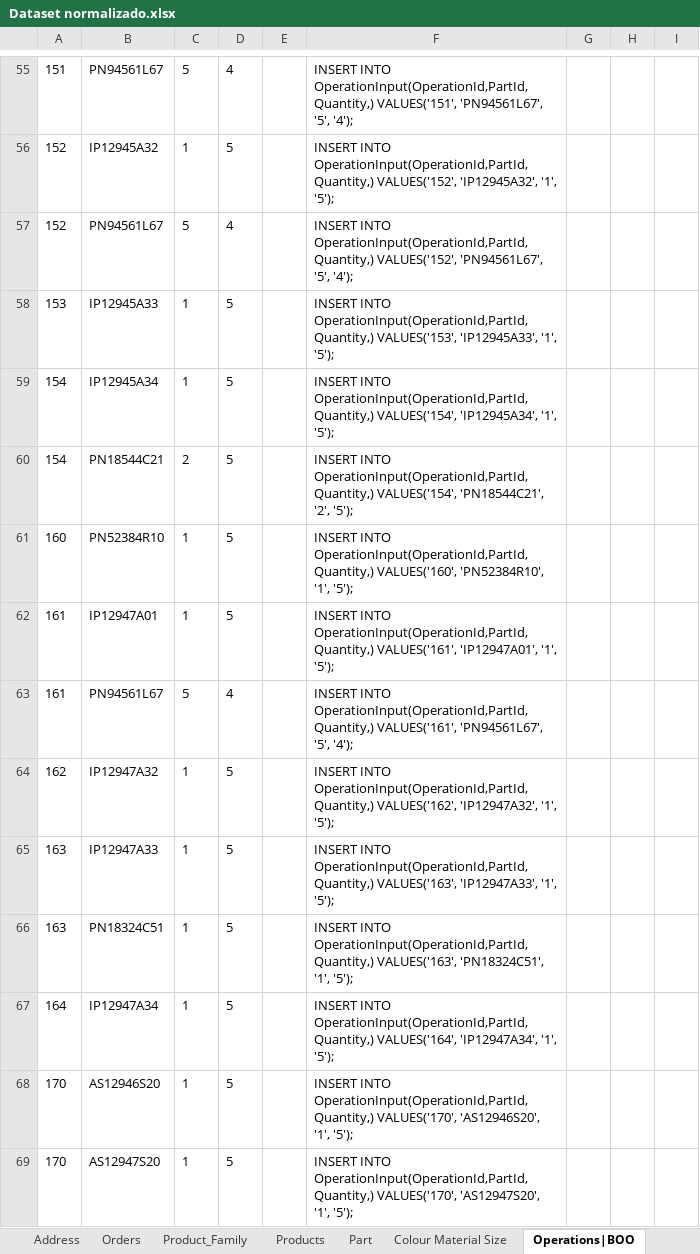
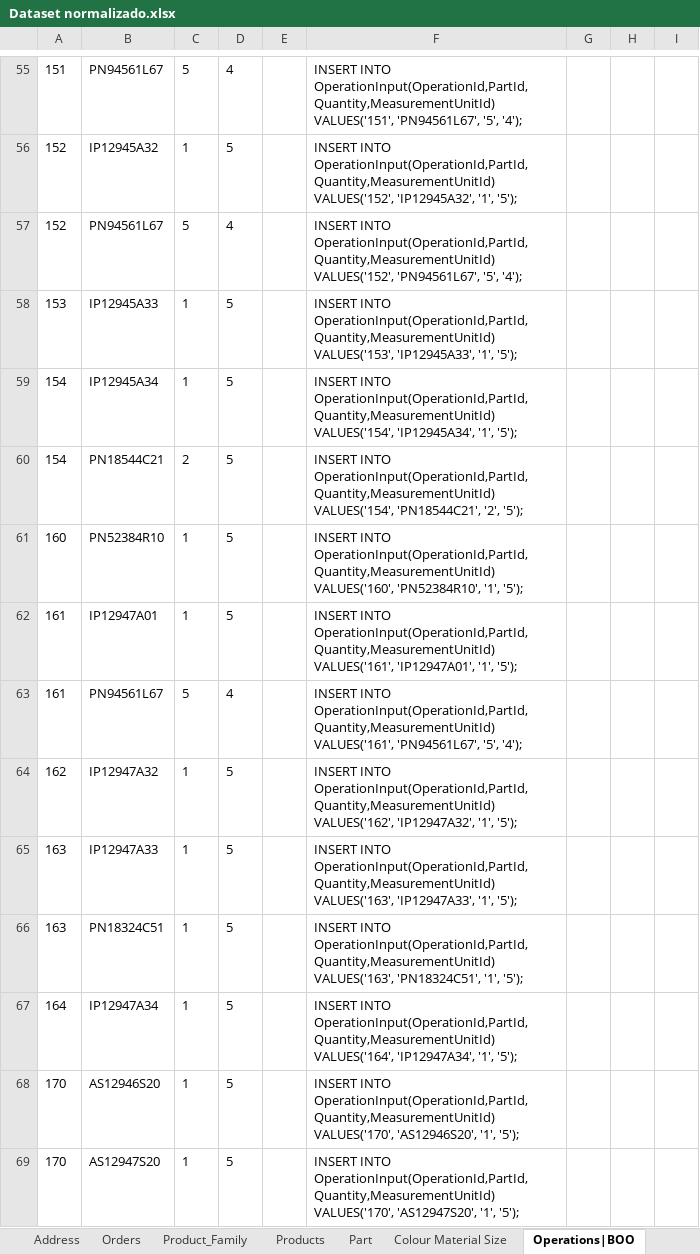
Before and after one commit to john3sixteen/bddad2024, an Excel workbook: Sprint2/USBD11/Dataset normalizado.xlsx, sheet Operations|BOO, drawn as a sheet; only a part is shown, gaps mark what is left out; values as stored, in another font and other column widths than the file's, no borders; the diff covers the shown part only; the diff names each change by its address in the sheet, - before the commit and + after, or states it on an @@ line.

Commit message:
Inserts atualizados

```diff
--- a/Sprint2/USBD11/Dataset normalizado.xlsx (sheet Operations|BOO)
+++ b/Sprint2/USBD11/Dataset normalizado.xlsx (sheet Operations|BOO)
-F55: INSERT INTO OperationInput(OperationId,PartId,Quantity,) VALUES('151', 'PN94561L67',…
+F55: INSERT INTO OperationInput(OperationId,PartId,Quantity,MeasurementUnitId) VALUES('151', 'PN94561L67',…
-F56: INSERT INTO OperationInput(OperationId,PartId,Quantity,) VALUES('152', 'IP12945A32',…
+F56: INSERT INTO OperationInput(OperationId,PartId,Quantity,MeasurementUnitId) VALUES('152', 'IP12945A32',…
-F57: INSERT INTO OperationInput(OperationId,PartId,Quantity,) VALUES('152', 'PN94561L67',…
+F57: INSERT INTO OperationInput(OperationId,PartId,Quantity,MeasurementUnitId) VALUES('152', 'PN94561L67',…
-F58: INSERT INTO OperationInput(OperationId,PartId,Quantity,) VALUES('153', 'IP12945A33',…
+F58: INSERT INTO OperationInput(OperationId,PartId,Quantity,MeasurementUnitId) VALUES('153', 'IP12945A33',…
-F59: INSERT INTO OperationInput(OperationId,PartId,Quantity,) VALUES('154', 'IP12945A34',…
+F59: INSERT INTO OperationInput(OperationId,PartId,Quantity,MeasurementUnitId) VALUES('154', 'IP12945A34',…
-F60: INSERT INTO OperationInput(OperationId,PartId,Quantity,) VALUES('154', 'PN18544C21',…
+F60: INSERT INTO OperationInput(OperationId,PartId,Quantity,MeasurementUnitId) VALUES('154', 'PN18544C21',…
-F61: INSERT INTO OperationInput(OperationId,PartId,Quantity,) VALUES('160', 'PN52384R10',…
+F61: INSERT INTO OperationInput(OperationId,PartId,Quantity,MeasurementUnitId) VALUES('160', 'PN52384R10',…
-F62: INSERT INTO OperationInput(OperationId,PartId,Quantity,) VALUES('161', 'IP12947A01',…
+F62: INSERT INTO OperationInput(OperationId,PartId,Quantity,MeasurementUnitId) VALUES('161', 'IP12947A01',…
-F63: INSERT INTO OperationInput(OperationId,PartId,Quantity,) VALUES('161', 'PN94561L67',…
+F63: INSERT INTO OperationInput(OperationId,PartId,Quantity,MeasurementUnitId) VALUES('161', 'PN94561L67',…
-F64: INSERT INTO OperationInput(OperationId,PartId,Quantity,) VALUES('162', 'IP12947A32',…
+F64: INSERT INTO OperationInput(OperationId,PartId,Quantity,MeasurementUnitId) VALUES('162', 'IP12947A32',…
-F65: INSERT INTO OperationInput(OperationId,PartId,Quantity,) VALUES('163', 'IP12947A33',…
+F65: INSERT INTO OperationInput(OperationId,PartId,Quantity,MeasurementUnitId) VALUES('163', 'IP12947A33',…
-F66: INSERT INTO OperationInput(OperationId,PartId,Quantity,) VALUES('163', 'PN18324C51',…
+F66: INSERT INTO OperationInput(OperationId,PartId,Quantity,MeasurementUnitId) VALUES('163', 'PN18324C51',…
-F67: INSERT INTO OperationInput(OperationId,PartId,Quantity,) VALUES('164', 'IP12947A34',…
+F67: INSERT INTO OperationInput(OperationId,PartId,Quantity,MeasurementUnitId) VALUES('164', 'IP12947A34',…
-F68: INSERT INTO OperationInput(OperationId,PartId,Quantity,) VALUES('170', 'AS12946S20',…
+F68: INSERT INTO OperationInput(OperationId,PartId,Quantity,MeasurementUnitId) VALUES('170', 'AS12946S20',…
-F69: INSERT INTO OperationInput(OperationId,PartId,Quantity,) VALUES('170', 'AS12947S20',…
+F69: INSERT INTO OperationInput(OperationId,PartId,Quantity,MeasurementUnitId) VALUES('170', 'AS12947S20',…
```
Also changed, not shown: 75 edited cells elsewhere in this sheet, 1 other file.
